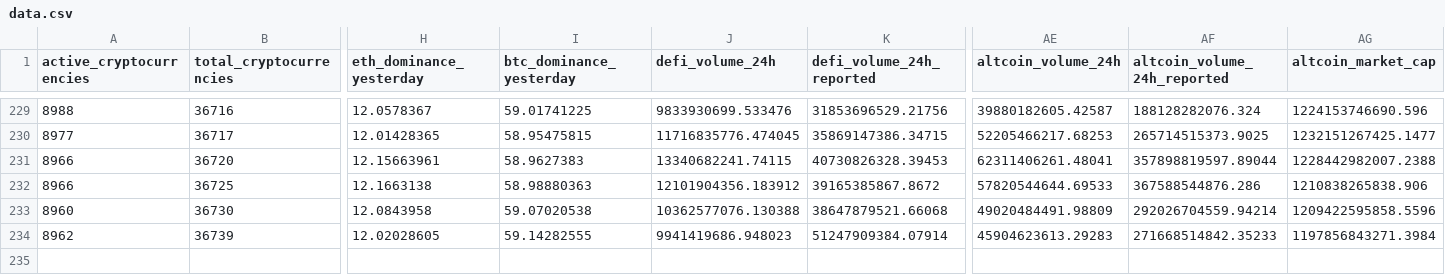
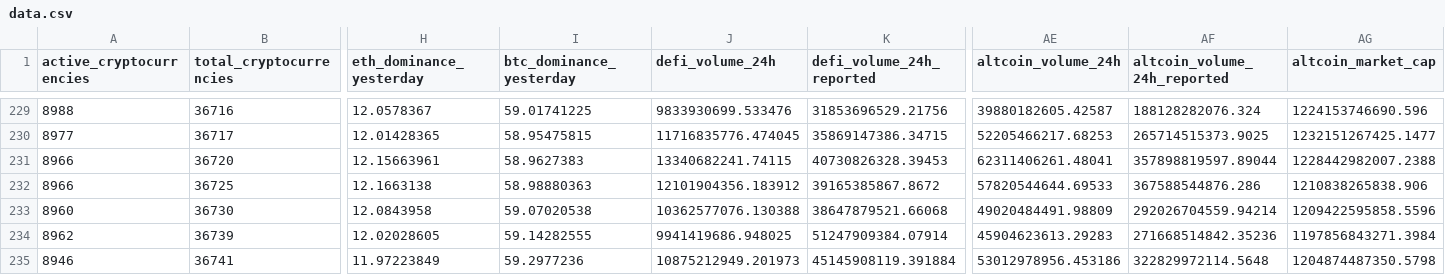
Before and after one commit to jorickdefraine/cmc-quotes-fetcher, a CSV file: data.csv, drawn as a sheet; only a part is shown, gaps mark what is left out; rows hold the shown columns only; the diff names each change by its address in the sheet, - before the commit and + after, or states it on an @@ line.

```diff
--- a/data.csv
+++ b/data.csv
-J234 (defi_volume_24h): 9941419686.948023
+J234 (defi_volume_24h): 9941419686.948025
-AF234 (altcoin_volume_24h_reported): 271668514842.35233
+AF234 (altcoin_volume_24h_reported): 271668514842.35236
+row 235: 8946 | 36741 | 11.97223849 | 59.2977236 | 10875212949.201973 | 45145908119.391884 | 53012978956.453186 | 322829972114.5648 | 1204874487350.5798
```
